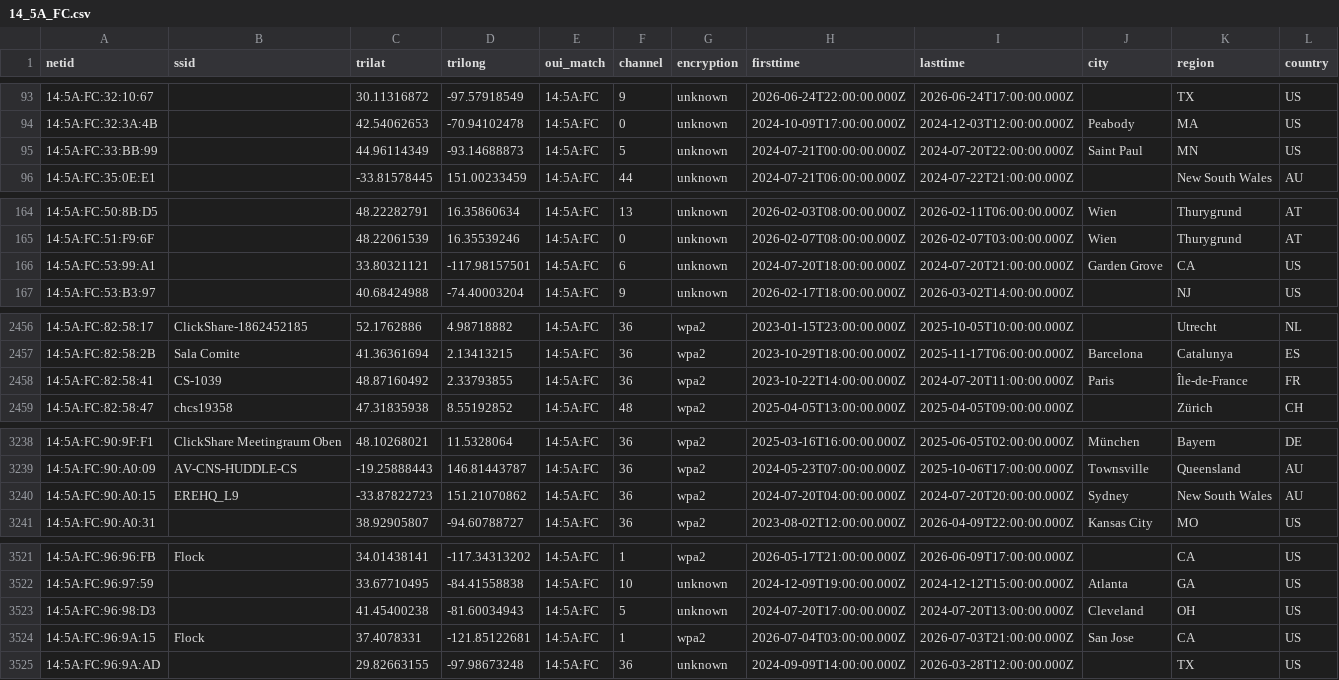
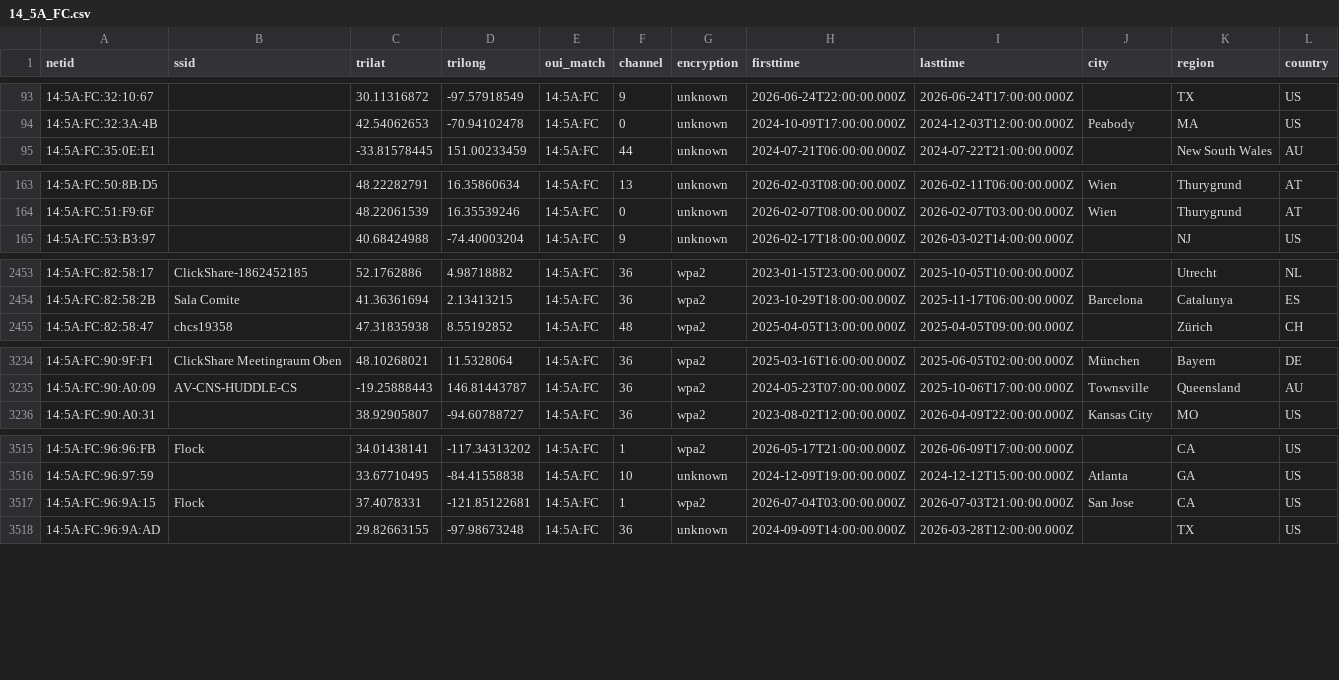
Before and after one commit to simeononsecurity/flock-finder, a CSV file: data/by_oui/14_5A_FC.csv, drawn as a sheet; only a part is shown, gaps mark what is left out; rows hold the shown columns only; the diff covers the shown part only; the diff names each change by its address in the sheet, - before the commit and + after, or states it on an @@ line.

```diff
--- a/data/by_oui/14_5A_FC.csv
+++ b/data/by_oui/14_5A_FC.csv
-row 95: 14:5A:FC:33:BB:99 |  | 44.96114349 | -93.14688873 | 14:5A:FC | 5 | unknown | 2024-07-21T00:00:00.000Z | 2024-07-20T22:00:00.000Z | Saint Paul | MN | US
-row 166: 14:5A:FC:53:99:A1 |  | 33.80321121 | -117.98157501 | 14:5A:FC | 6 | unknown | 2024-07-20T18:00:00.000Z | 2024-07-20T21:00:00.000Z | Garden Grove | CA | US
-row 2458: 14:5A:FC:82:58:41 | CS-1039 | 48.87160492 | 2.33793855 | 14:5A:FC | 36 | wpa2 | 2023-10-22T14:00:00.000Z | 2024-07-20T11:00:00.000Z | Paris | Île-de-France | FR
-row 3240: 14:5A:FC:90:A0:15 | EREHQ_L9 | -33.87822723 | 151.21070862 | 14:5A:FC | 36 | wpa2 | 2024-07-20T04:00:00.000Z | 2024-07-20T20:00:00.000Z | Sydney | New South Wales | AU
-row 3523: 14:5A:FC:96:98:D3 |  | 41.45400238 | -81.60034943 | 14:5A:FC | 5 | unknown | 2024-07-20T17:00:00.000Z | 2024-07-20T13:00:00.000Z | Cleveland | OH | US
```
Also changed, not shown: 2 removed rows elsewhere in this file, data/by_oui/3C_91_80.csv, data/by_oui/70_C9_4E.csv, 15 other files.
